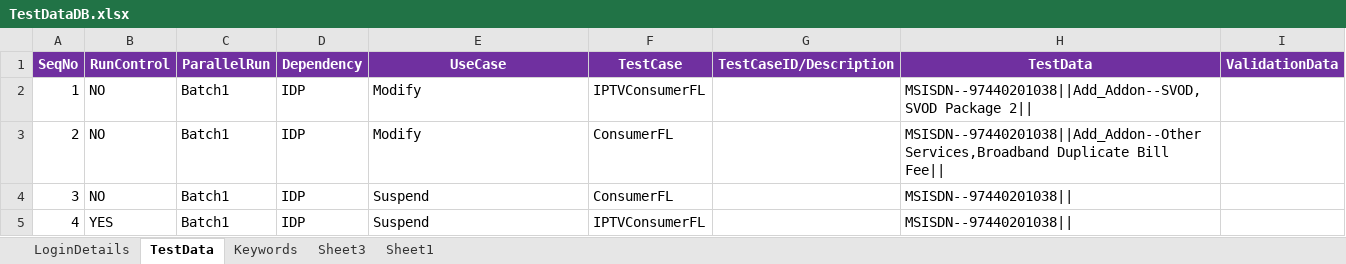
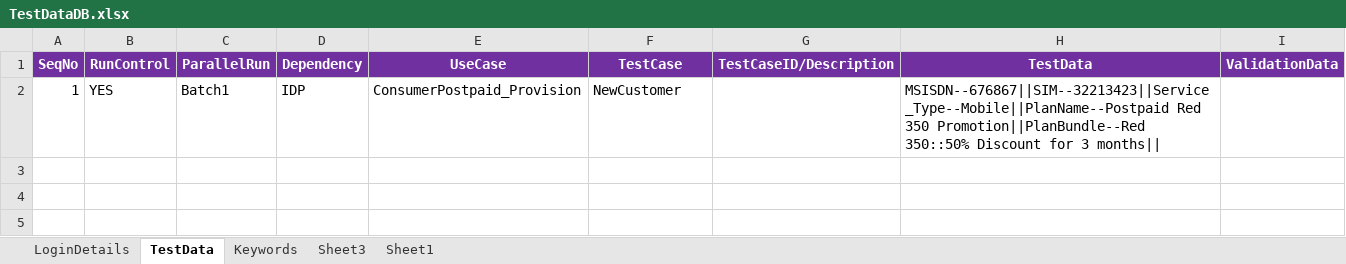
Before and after one commit to imran0404y/VFQA_Parallel, an Excel workbook: Framework/Database/TestDataDB.xlsx, sheet TestData, drawn as a sheet; values as stored, in another font and other column widths than the file's, no borders; the diff names each change by its address in the sheet, - before the commit and + after, or states it on an @@ line.

```diff
--- a/Framework/Database/TestDataDB.xlsx (sheet TestData)
+++ b/Framework/Database/TestDataDB.xlsx (sheet TestData)
-B2 (RunControl): NO
+B2 (RunControl): YES
-E2 (UseCase): Modify
+E2 (UseCase): ConsumerPostpaid_Provision
-F2 (TestCase): IPTVConsumerFL
+F2 (TestCase): NewCustomer
-H2 (TestData): MSISDN--97440201038||Add_Addon--SVOD,SVOD Package 2||
+H2 (TestData): MSISDN--676867||SIM--32213423||Service_Type--Mobile||PlanName--Postpaid Red 350 Promotion||PlanBundle--Red 350::50% Discount for 3 months||
-row 3: 2 | NO | Batch1 | IDP | Modify | ConsumerFL |  | MSISDN--97440201038||Add_Addon--Other Services,Broadband Duplicate Bill Fee
-row 4: 3 | NO | Batch1 | IDP | Suspend | ConsumerFL |  | MSISDN--97440201038
-row 5: 4 | YES | Batch1 | IDP | Suspend | IPTVConsumerFL |  | MSISDN--97440201038
```
Also changed, not shown: Directory/VFQA_TestDesign.xlsm, 1 other file.
